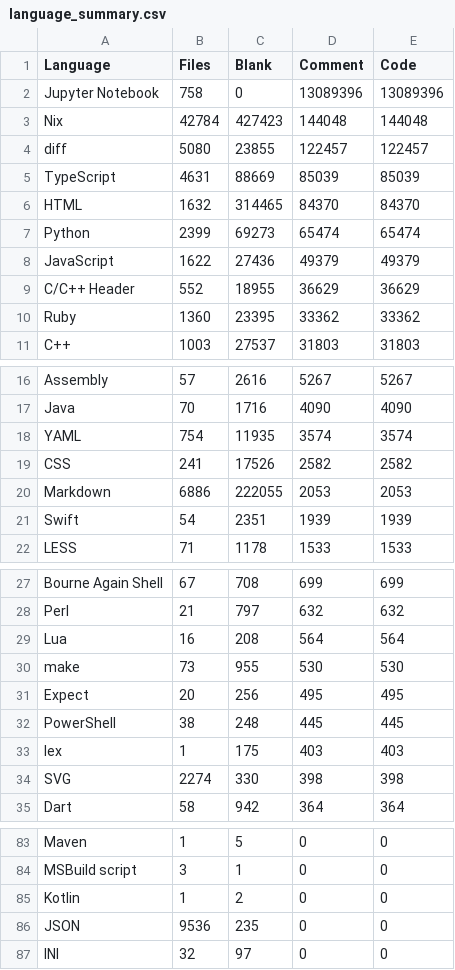
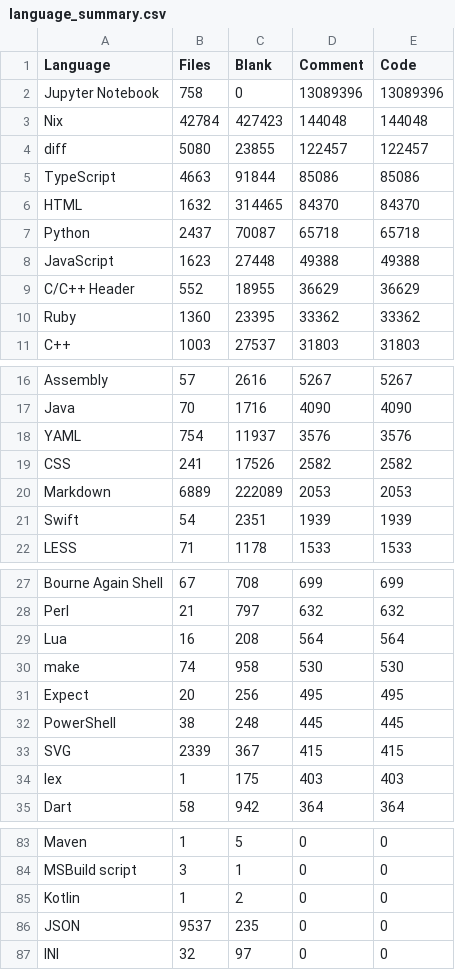
Before and after one commit to mohitmishra786/mohitmishra786, a CSV file: loc_results/language_summary.csv, drawn as a sheet; only a part is shown, gaps mark what is left out.

```diff
--- a/loc_results/language_summary.csv
+++ b/loc_results/language_summary.csv
@@ -4,6 +4,6 @@ Nix,42784,427423,144048,144048
 diff,5080,23855,122457,122457
-TypeScript,4631,88669,85039,85039
+TypeScript,4663,91844,85086,85086
 HTML,1632,314465,84370,84370
-Python,2399,69273,65474,65474
-JavaScript,1622,27436,49379,49379
+Python,2437,70087,65718,65718
+JavaScript,1623,27448,49388,49388
 C/C++ Header,552,18955,36629,36629
@@ -17,5 +17,5 @@ Assembly,57,2616,5267,5267
 Java,70,1716,4090,4090
-YAML,754,11935,3574,3574
+YAML,754,11937,3576,3576
 CSS,241,17526,2582,2582
-Markdown,6886,222055,2053,2053
+Markdown,6889,222089,2053,2053
 Swift,54,2351,1939,1939
@@ -29,7 +29,7 @@ Perl,21,797,632,632
 Lua,16,208,564,564
-make,73,955,530,530
+make,74,958,530,530
 Expect,20,256,495,495
 PowerShell,38,248,445,445
+SVG,2339,367,415,415
 lex,1,175,403,403
-SVG,2274,330,398,398
 Dart,58,942,364,364
@@ -85,3 +85,3 @@ MSBuild script,3,1,0,0
 Kotlin,1,2,0,0
-JSON,9536,235,0,0
+JSON,9537,235,0,0
 INI,32,97,0,0
```
Also changed, not shown: loc_results/detailed_results.csv, loc_results/repo_summary.csv, 4 other files.
